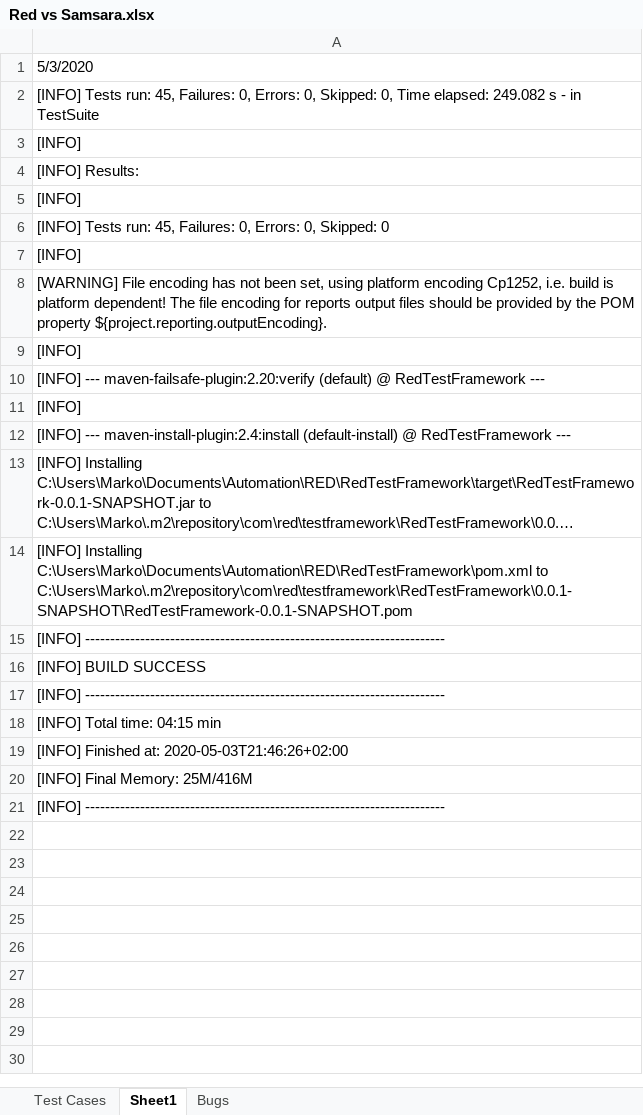
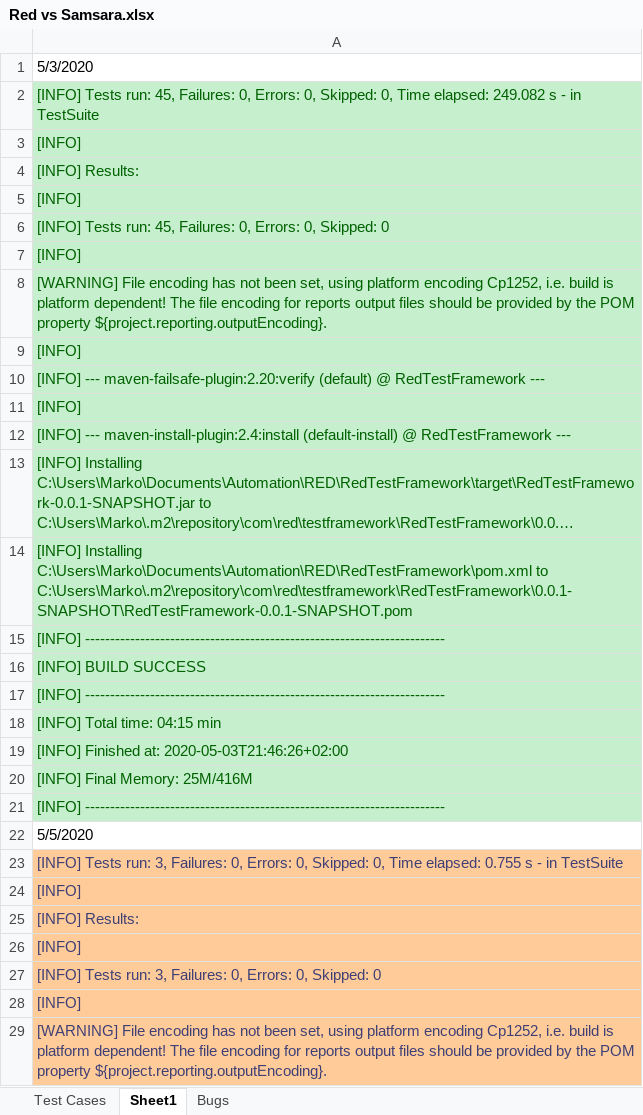
Before and after one commit to marko-despotovic-bgd/RedTestFramework, an Excel workbook: Red vs Samsara.xlsx, sheet Sheet1, drawn as a sheet; only a part is shown; long unchanged cells end in …; values as stored, in another font and other column widths than the file's, no borders; the diff covers the shown part only; the diff names each change by its address in the sheet, - before the commit and + after, or states it on an @@ line.

```diff
--- a/Red vs Samsara.xlsx (sheet Sheet1)
+++ b/Red vs Samsara.xlsx (sheet Sheet1)
@@ A2:A21 fill: none → #C6EFCE, text colour: black → #006100 @@
+row 22: 5/5/2020
+row 23: [INFO] Tests run: 3, Failures: 0, Errors: 0, Skipped: 0, Time elapsed: 0.755 s - in TestSuite
+row 24: [INFO]
+row 25: [INFO] Results:
+row 26: [INFO]
+row 27: [INFO] Tests run: 3, Failures: 0, Errors: 0, Skipped: 0
+row 28: [INFO]
+row 29: [WARNING] File encoding has not been set, using platform encoding Cp1252, i.e. build is platform dependent! The file encoding for reports output files should be provided by the POM property ${project.reporting.outputEncoding}.
```
Also changed, not shown: 34 added rows elsewhere in this sheet, sheet Bugs, 8 other files.
